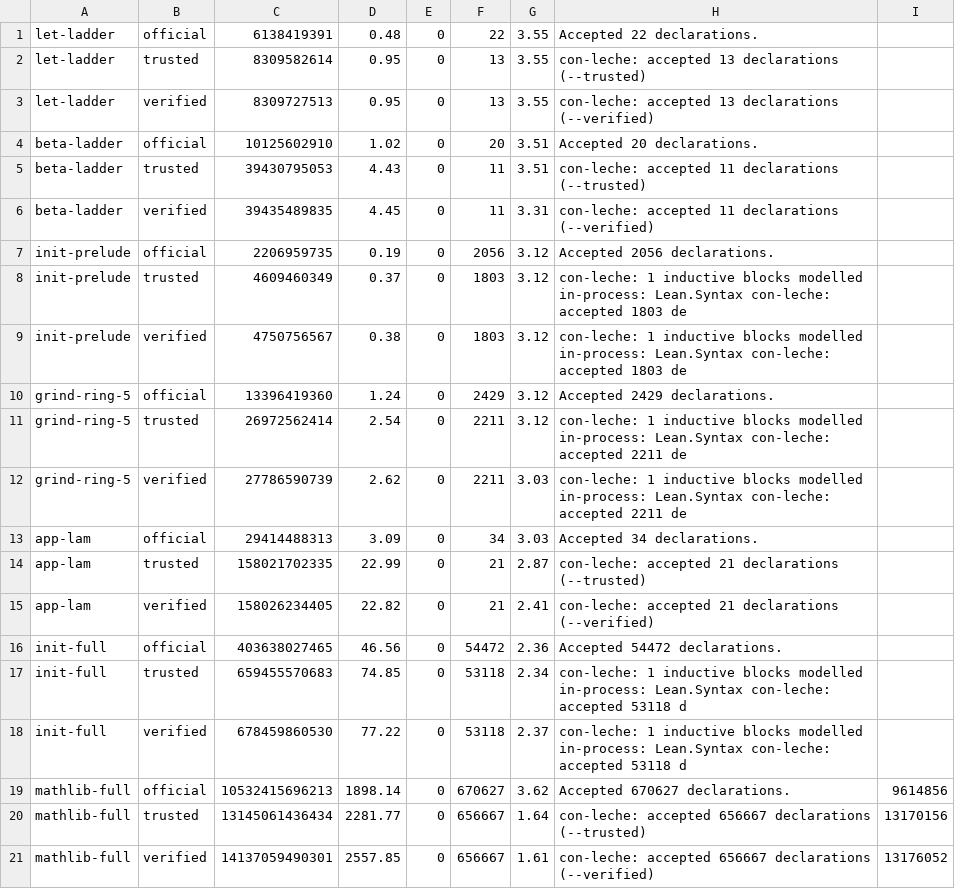
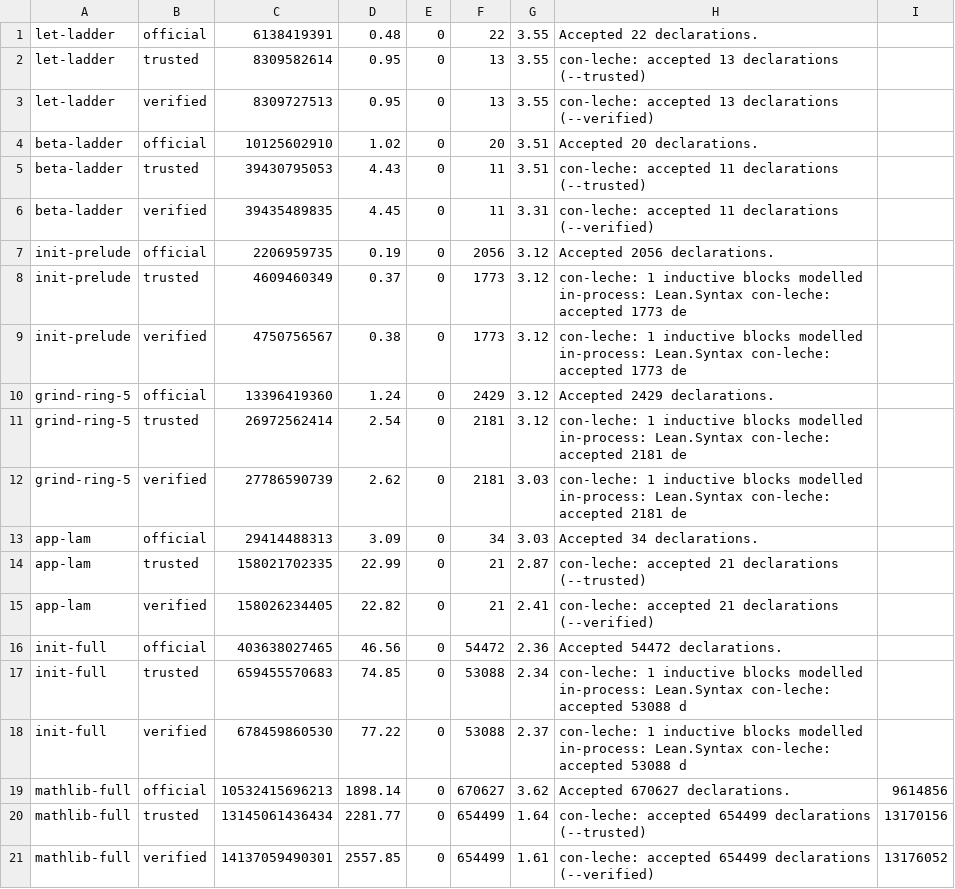
Before and after one commit to leanprover/con-leche, a TSV file: perf-data/table.tsv, drawn as a sheet.

```diff
--- a/perf-data/table.tsv
+++ b/perf-data/table.tsv
@@ -7,7 +7,7 @@ beta-ladder	verified	39435489835	4.45	0	11	3.31	con-leche: accepted 11 declarati
 init-prelude	official	2206959735	0.19	0	2056	3.12	Accepted 2056 declarations.	
-init-prelude	trusted	4609460349	0.37	0	1803	3.12	con-leche: 1 inductive blocks modelled in-process: Lean.Syntax con-leche: accepted 1803 de	
-init-prelude	verified	4750756567	0.38	0	1803	3.12	con-leche: 1 inductive blocks modelled in-process: Lean.Syntax con-leche: accepted 1803 de	
+init-prelude	trusted	4609460349	0.37	0	1773	3.12	con-leche: 1 inductive blocks modelled in-process: Lean.Syntax con-leche: accepted 1773 de	
+init-prelude	verified	4750756567	0.38	0	1773	3.12	con-leche: 1 inductive blocks modelled in-process: Lean.Syntax con-leche: accepted 1773 de	
 grind-ring-5	official	13396419360	1.24	0	2429	3.12	Accepted 2429 declarations.	
-grind-ring-5	trusted	26972562414	2.54	0	2211	3.12	con-leche: 1 inductive blocks modelled in-process: Lean.Syntax con-leche: accepted 2211 de	
-grind-ring-5	verified	27786590739	2.62	0	2211	3.03	con-leche: 1 inductive blocks modelled in-process: Lean.Syntax con-leche: accepted 2211 de	
+grind-ring-5	trusted	26972562414	2.54	0	2181	3.12	con-leche: 1 inductive blocks modelled in-process: Lean.Syntax con-leche: accepted 2181 de	
+grind-ring-5	verified	27786590739	2.62	0	2181	3.03	con-leche: 1 inductive blocks modelled in-process: Lean.Syntax con-leche: accepted 2181 de	
 app-lam	official	29414488313	3.09	0	34	3.03	Accepted 34 declarations.	
@@ -16,6 +16,6 @@ app-lam	verified	158026234405	22.82	0	21	2.41	con-leche: accepted 21 declaration
 init-full	official	403638027465	46.56	0	54472	2.36	Accepted 54472 declarations.	
-init-full	trusted	659455570683	74.85	0	53118	2.34	con-leche: 1 inductive blocks modelled in-process: Lean.Syntax con-leche: accepted 53118 d	
-init-full	verified	678459860530	77.22	0	53118	2.37	con-leche: 1 inductive blocks modelled in-process: Lean.Syntax con-leche: accepted 53118 d	
+init-full	trusted	659455570683	74.85	0	53088	2.34	con-leche: 1 inductive blocks modelled in-process: Lean.Syntax con-leche: accepted 53088 d	
+init-full	verified	678459860530	77.22	0	53088	2.37	con-leche: 1 inductive blocks modelled in-process: Lean.Syntax con-leche: accepted 53088 d	
 mathlib-full	official	10532415696213	1898.14	0	670627	3.62	Accepted 670627 declarations.	9614856
-mathlib-full	trusted	13145061436434	2281.77	0	656667	1.64	con-leche: accepted 656667 declarations (--trusted)	13170156
-mathlib-full	verified	14137059490301	2557.85	0	656667	1.61	con-leche: accepted 656667 declarations (--verified)	13176052
+mathlib-full	trusted	13145061436434	2281.77	0	654499	1.64	con-leche: accepted 654499 declarations (--trusted)	13170156
+mathlib-full	verified	14137059490301	2557.85	0	654499	1.61	con-leche: accepted 654499 declarations (--verified)	13176052
```
Also changed, not shown: perf-data/census.tsv, 5 other files.
